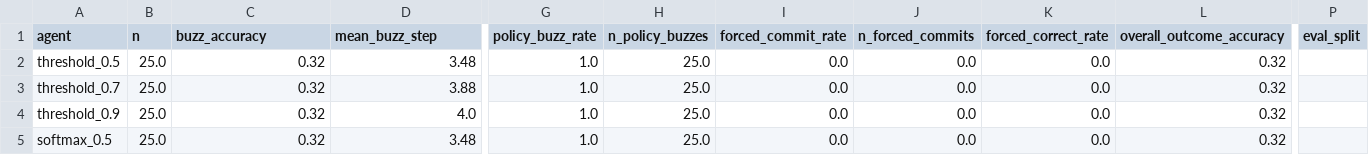
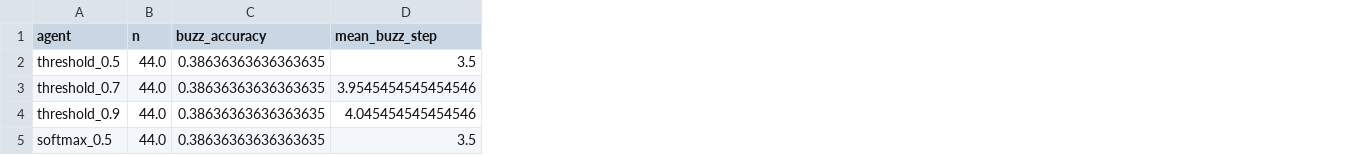
Before and after one commit to ankaggarwal94/qanta-buzzer, a CSV file: artifacts/smoke/plots/comparison.csv, drawn as a sheet; only a part is shown, gaps mark what is left out; the diff covers the shown part only; the diff names each change by its address in the sheet, - before the commit and + after, or states it on an @@ line.

```diff
--- a/artifacts/smoke/plots/comparison.csv
+++ b/artifacts/smoke/plots/comparison.csv
-column G (policy_buzz_rate), rows 2-5: all 1.0
-column H (n_policy_buzzes), rows 2-5: all 25.0
-column I (forced_commit_rate), rows 2-5: all 0.0
-column J (n_forced_commits), rows 2-5: all 0.0
-column K (forced_correct_rate), rows 2-5: all 0.0
-column L (overall_outcome_accuracy), rows 2-5: all 0.32
-column P (eval_split), empty
-B2:B5 (n): 25.0
+B2:B5 (n): 44.0
-C2:C5 (buzz_accuracy): 0.32
+C2:C5 (buzz_accuracy): 0.38636363636363635
-D2 (mean_buzz_step): 3.48
+D2 (mean_buzz_step): 3.5
-D3 (mean_buzz_step): 3.88
+D3 (mean_buzz_step): 3.9545454545454546
-D4 (mean_buzz_step): 4.0
+D4 (mean_buzz_step): 4.045454545454546
-D5 (mean_buzz_step): 3.48
+D5 (mean_buzz_step): 3.5
```
Also changed, not shown: 59 edited cells elsewhere in this file, 24 other files.
